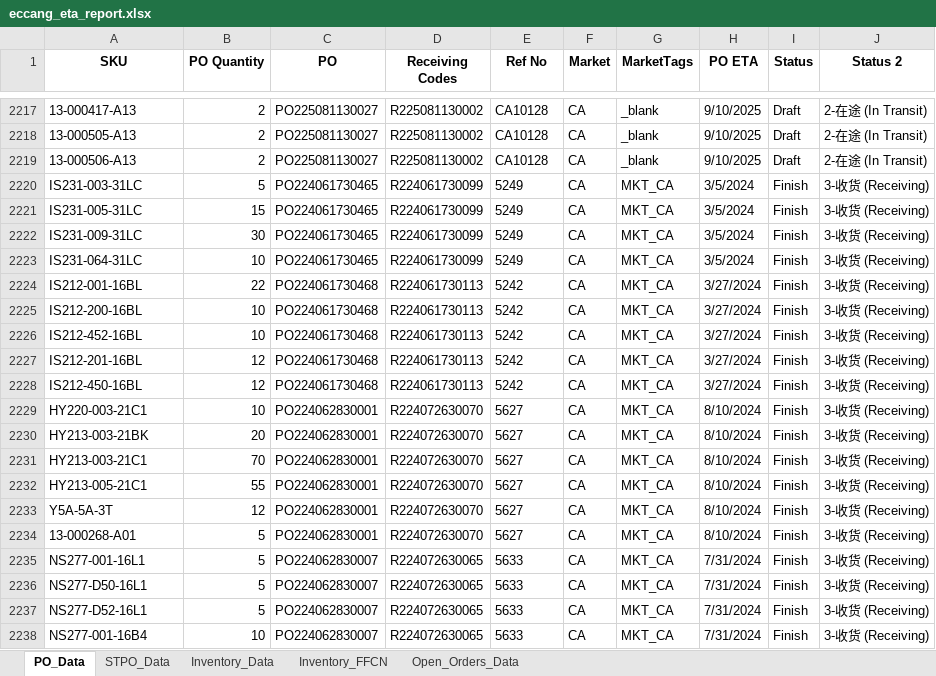
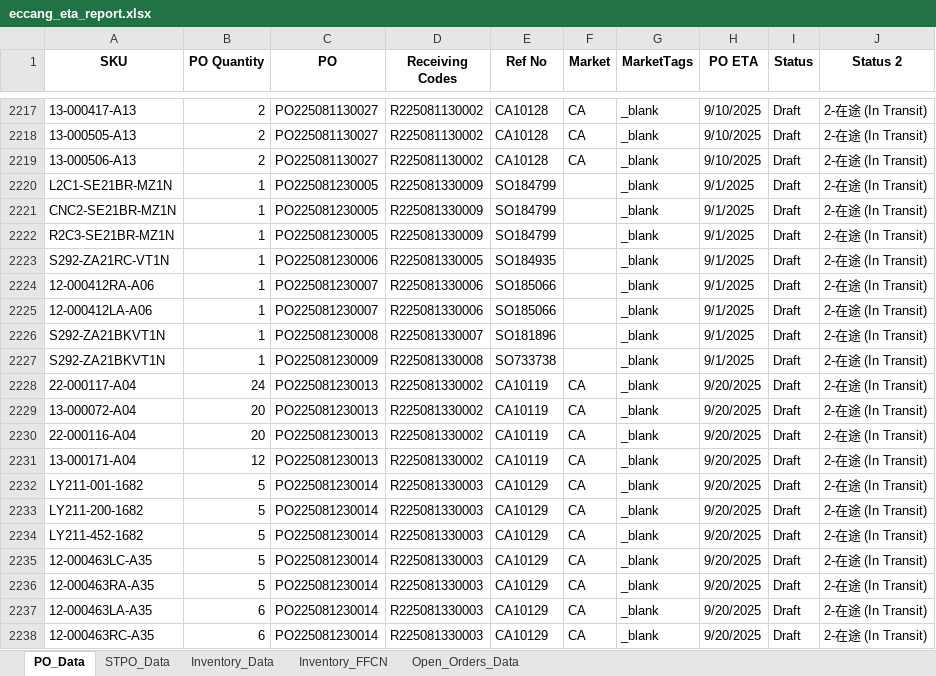
Before and after one commit to tom-valencia/eta-eccang-report, an Excel workbook: eccang_eta_report.xlsx, sheet PO_Data, drawn as a sheet; only a part is shown, gaps mark what is left out; the shorter side is filled out with more unchanged rows; values as stored, in another font and other column widths than the file's, no borders; the diff covers the shown part only; the diff names each change by its address in the sheet, - before the commit and + after, or states it on an @@ line.

```diff
--- a/eccang_eta_report.xlsx (sheet PO_Data)
+++ b/eccang_eta_report.xlsx (sheet PO_Data)
+row 2220: L2C1-SE21BR-MZ1N | 1 | PO225081230005 | R225081330009 | SO184799 |  | _blank | 9/1/2025 | Draft | 2-在途 (In Transit)
+row 2221: CNC2-SE21BR-MZ1N | 1 | PO225081230005 | R225081330009 | SO184799 |  | _blank | 9/1/2025 | Draft | 2-在途 (In Transit)
+row 2222: R2C3-SE21BR-MZ1N | 1 | PO225081230005 | R225081330009 | SO184799 |  | _blank | 9/1/2025 | Draft | 2-在途 (In Transit)
+row 2223: S292-ZA21RC-VT1N | 1 | PO225081230006 | R225081330005 | SO184935 |  | _blank | 9/1/2025 | Draft | 2-在途 (In Transit)
+row 2224: 12-000412RA-A06 | 1 | PO225081230007 | R225081330006 | SO185066 |  | _blank | 9/1/2025 | Draft | 2-在途 (In Transit)
+row 2225: 12-000412LA-A06 | 1 | PO225081230007 | R225081330006 | SO185066 |  | _blank | 9/1/2025 | Draft | 2-在途 (In Transit)
+row 2226: S292-ZA21BKVT1N | 1 | PO225081230008 | R225081330007 | SO181896 |  | _blank | 9/1/2025 | Draft | 2-在途 (In Transit)
+row 2227: S292-ZA21BKVT1N | 1 | PO225081230009 | R225081330008 | SO733738 |  | _blank | 9/1/2025 | Draft | 2-在途 (In Transit)
+row 2228: 22-000117-A04 | 24 | PO225081230013 | R225081330002 | CA10119 | CA | _blank | 9/20/2025 | Draft | 2-在途 (In Transit)
+row 2229: 13-000072-A04 | 20 | PO225081230013 | R225081330002 | CA10119 | CA | _blank | 9/20/2025 | Draft | 2-在途 (In Transit)
+row 2230: 22-000116-A04 | 20 | PO225081230013 | R225081330002 | CA10119 | CA | _blank | 9/20/2025 | Draft | 2-在途 (In Transit)
+row 2231: 13-000171-A04 | 12 | PO225081230013 | R225081330002 | CA10119 | CA | _blank | 9/20/2025 | Draft | 2-在途 (In Transit)
+row 2232: LY211-001-1682 | 5 | PO225081230014 | R225081330003 | CA10129 | CA | _blank | 9/20/2025 | Draft | 2-在途 (In Transit)
+row 2233: LY211-200-1682 | 5 | PO225081230014 | R225081330003 | CA10129 | CA | _blank | 9/20/2025 | Draft | 2-在途 (In Transit)
+row 2234: LY211-452-1682 | 5 | PO225081230014 | R225081330003 | CA10129 | CA | _blank | 9/20/2025 | Draft | 2-在途 (In Transit)
+row 2235: 12-000463LC-A35 | 5 | PO225081230014 | R225081330003 | CA10129 | CA | _blank | 9/20/2025 | Draft | 2-在途 (In Transit)
+row 2236: 12-000463RA-A35 | 5 | PO225081230014 | R225081330003 | CA10129 | CA | _blank | 9/20/2025 | Draft | 2-在途 (In Transit)
+row 2237: 12-000463LA-A35 | 6 | PO225081230014 | R225081330003 | CA10129 | CA | _blank | 9/20/2025 | Draft | 2-在途 (In Transit)
+row 2238: 12-000463RC-A35 | 6 | PO225081230014 | R225081330003 | CA10129 | CA | _blank | 9/20/2025 | Draft | 2-在途 (In Transit)
```
Also changed, not shown: 24 added rows elsewhere in this sheet, sheet Open_Orders_Data, sheet Inventory_Data, sheet STPO_Data.
